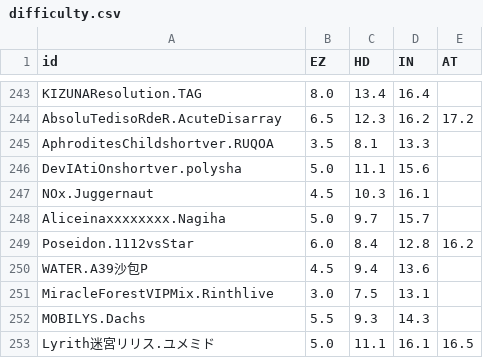
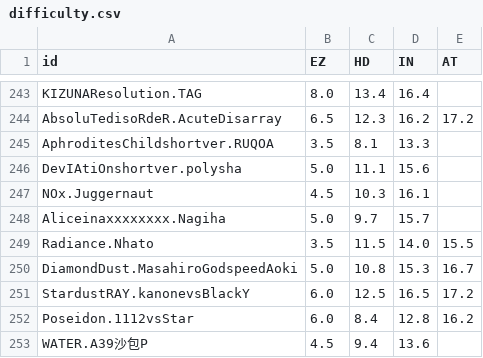
Before and after one commit to Catrong/phi-plugin, a CSV file: resources/info/difficulty.csv, drawn as a sheet; only a part is shown, gaps mark what is left out; the shorter side is filled out with more unchanged rows; the diff names each change by its address in the sheet, - before the commit and + after, or states it on an @@ line.

```diff
--- a/resources/info/difficulty.csv
+++ b/resources/info/difficulty.csv
+row 249: Radiance.Nhato | 3.5 | 11.5 | 14.0 | 15.5
+row 250: DiamondDust.MasahiroGodspeedAoki | 5.0 | 10.8 | 15.3 | 16.7
+row 251: StardustRAY.kanonevsBlackY | 6.0 | 12.5 | 16.5 | 17.2
```
Also changed, not shown: resources/info/info.csv, 5 other files.
